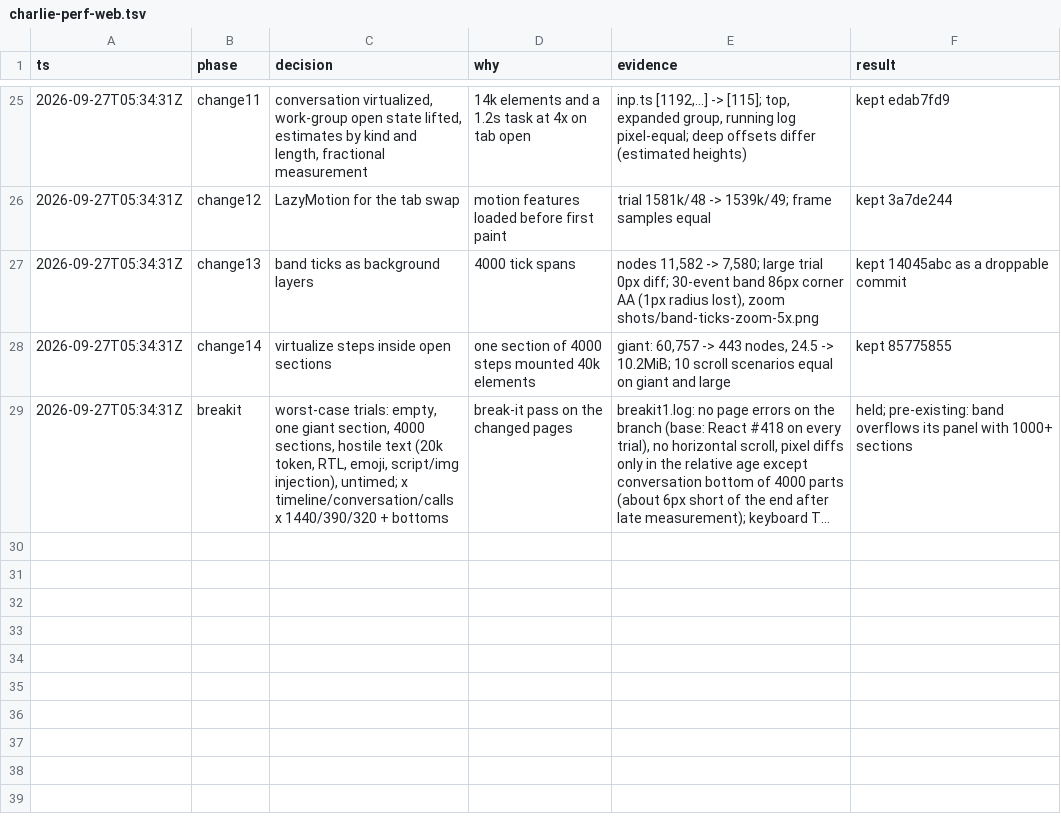
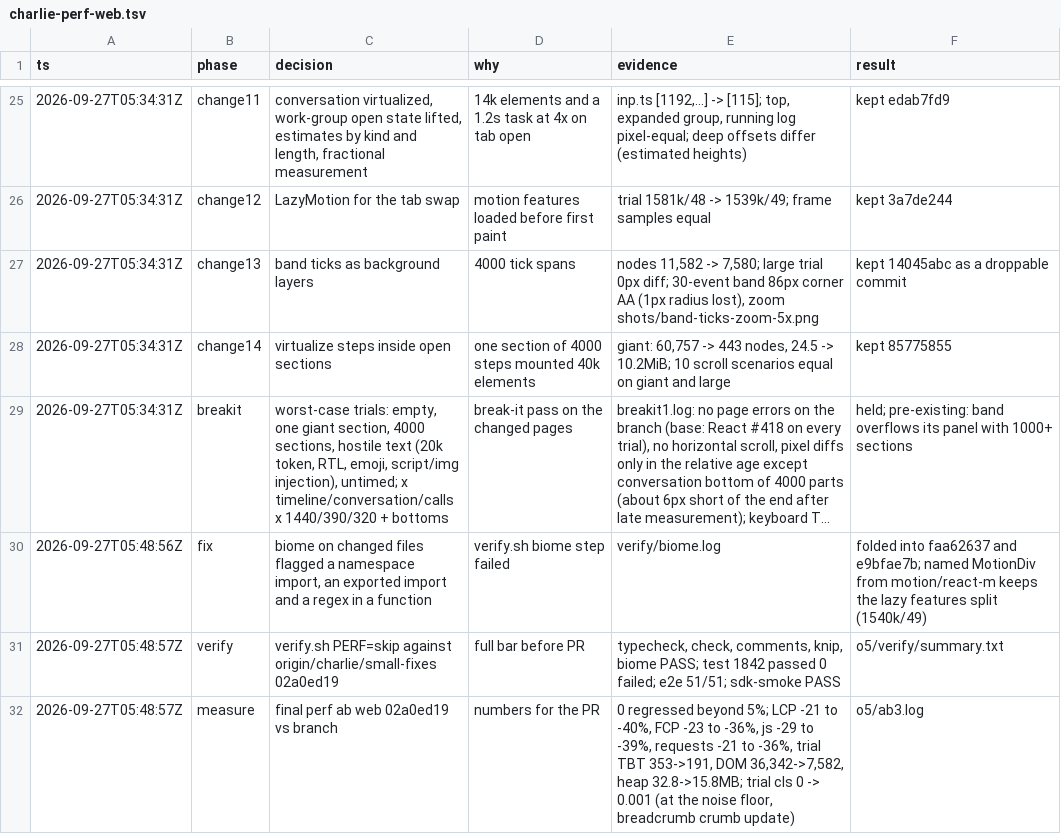
Before and after one commit to charlietlamb/anpord, a TSV file: .audit/charlie-perf-web.tsv, drawn as a sheet; only a part is shown, gaps mark what is left out; long unchanged cells end in …; the diff names each change by its address in the sheet, - before the commit and + after, or states it on an @@ line.

Commit message:
Record the web perf decision trail

```diff
--- a/.audit/charlie-perf-web.tsv
+++ b/.audit/charlie-perf-web.tsv
+row 30: 2026-09-27T05:48:56Z | fix | biome on changed files flagged a namespace import, an exported import and a regex in a function | verify.sh biome step failed | verify/biome.log | folded into faa62637 and e9bfae7b; named MotionDiv from motion/react-m keeps the lazy features split (1540k/49)
+row 31: 2026-09-27T05:48:57Z | verify | verify.sh PERF=skip against origin/charlie/small-fixes 02a0ed19 | full bar before PR | typecheck, check, comments, knip, biome PASS; test 1842 passed 0 failed; e2e 51/51; sdk-smoke PASS | o5/verify/summary.txt
+row 32: 2026-09-27T05:48:57Z | measure | final perf ab web 02a0ed19 vs branch | numbers for the PR | 0 regressed beyond 5%; LCP -21 to -40%, FCP -23 to -36%, js -29 to -39%, requests -21 to -36%, trial TBT 353->191, DOM 36,342->7,582, heap 32.8->15.8MB; trial cls 0 -> 0.001 (at the noise floor, breadcrumb crumb update) | o5/ab3.log
```
